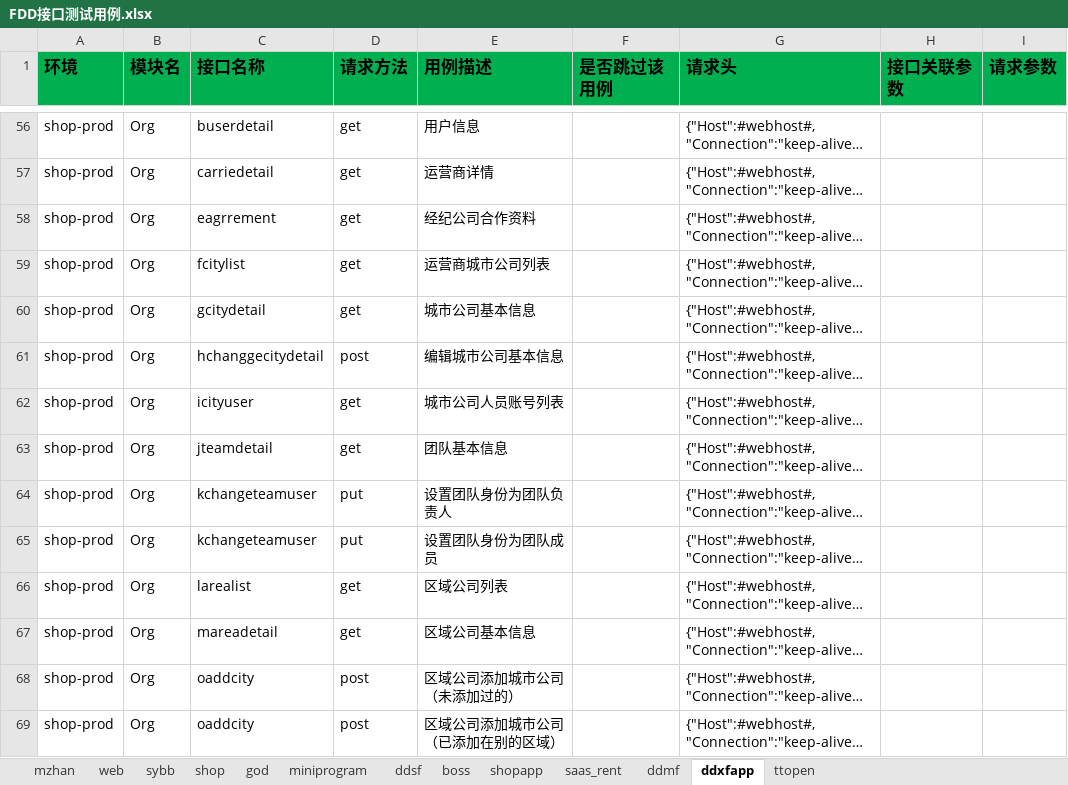
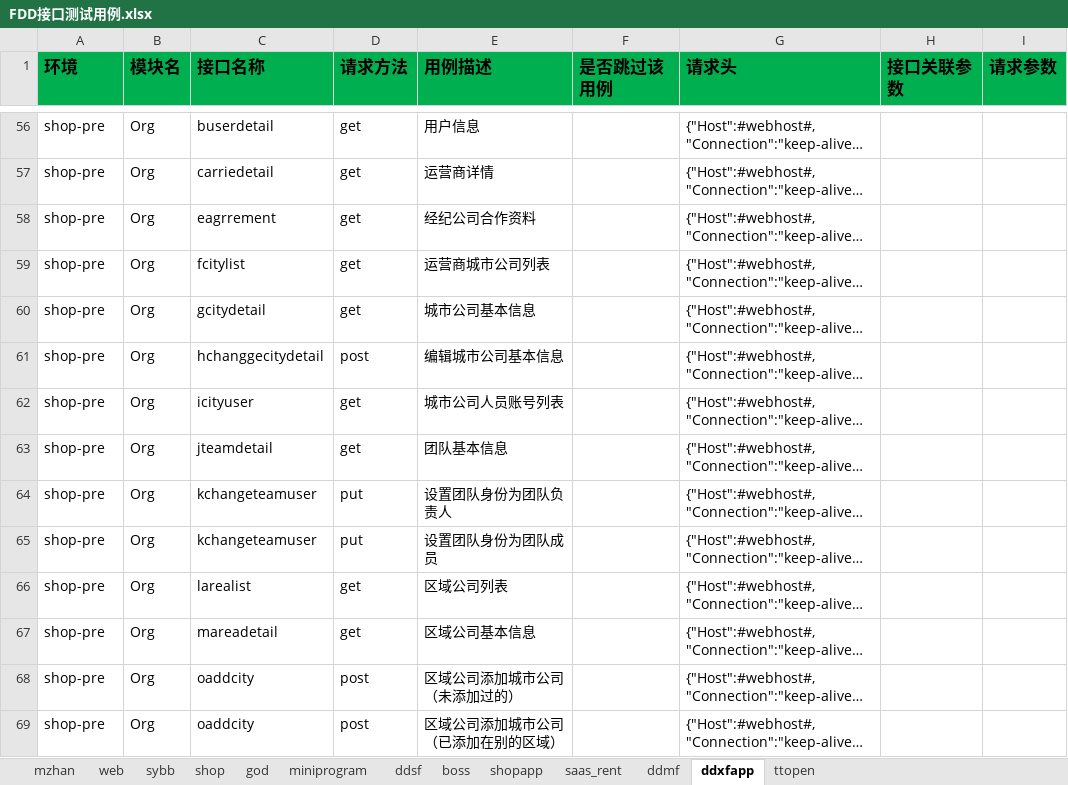
Before and after one commit to zhangdalao/Online-Inspection-New, an Excel workbook: data/FDD接口测试用例.xlsx, sheet ddxfapp, drawn as a sheet; only a part is shown, gaps mark what is left out; long unchanged cells end in …; values as stored, in another font and other column widths than the file's, no borders; the diff covers the shown part only; the diff names each change by its address in the sheet, - before the commit and + after, or states it on an @@ line.

```diff
--- a/data/FDD接口测试用例.xlsx (sheet ddxfapp)
+++ b/data/FDD接口测试用例.xlsx (sheet ddxfapp)
-A56:A69 (环境): shop-prod
+A56:A69 (环境): shop-pre
```
Also changed, not shown: 84 edited cells elsewhere in this sheet, sheet ddsf.
